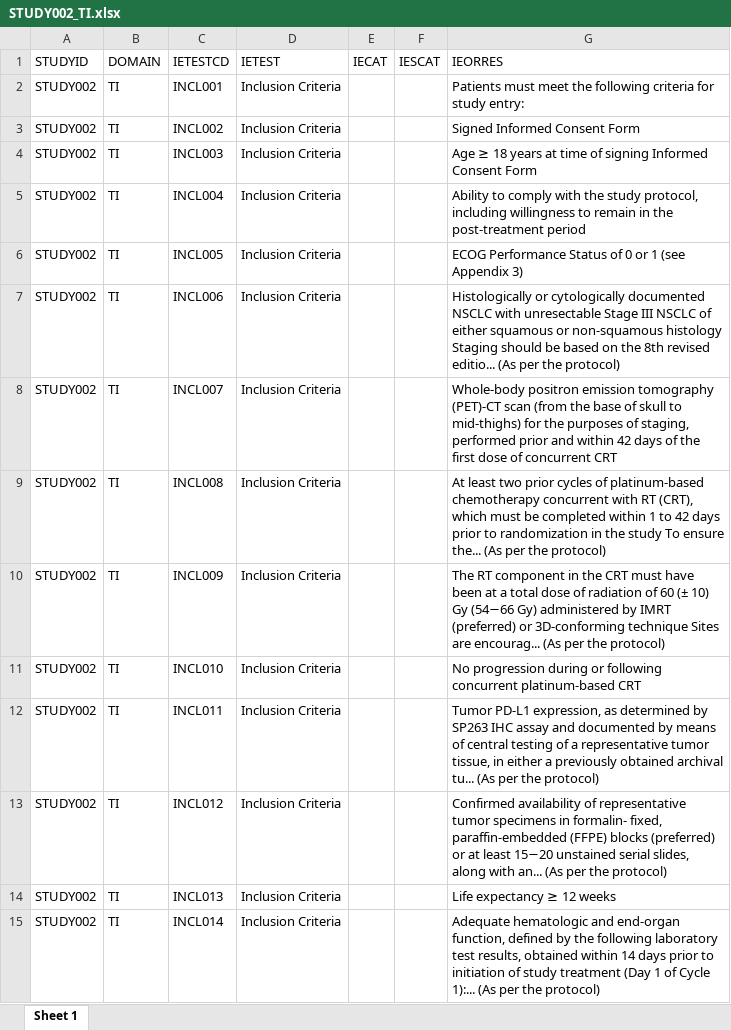
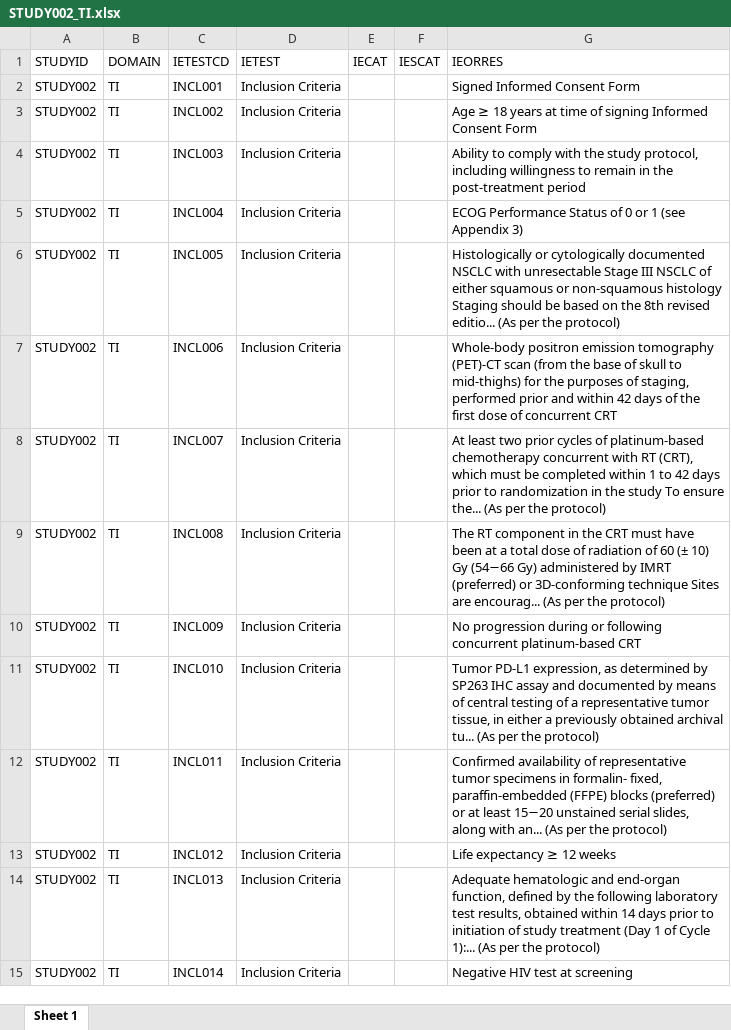
Before and after one commit to autotdd/TD-domains-automation-project, an Excel workbook: STUDY002_TI.xlsx, sheet Sheet 1, drawn as a sheet; only a part is shown; values as stored, in another font and other column widths than the file's, no borders; the diff covers the shown part only; the diff names each change by its address in the sheet, - before the commit and + after, or states it on an @@ line.

```diff
--- a/STUDY002_TI.xlsx (sheet Sheet 1)
+++ b/STUDY002_TI.xlsx (sheet Sheet 1)
-G2 (IEORRES): Patients must meet the following criteria for study entry:
+G2 (IEORRES): Signed Informed Consent Form
-G3 (IEORRES): Signed Informed Consent Form
+G3 (IEORRES): Age ≥ 18 years at time of signing Informed Consent Form
-G4 (IEORRES): Age ≥ 18 years at time of signing Informed Consent Form
+G4 (IEORRES): Ability to comply with the study protocol, including willingness to remain in the post-treatment period
-G5 (IEORRES): Ability to comply with the study protocol, including willingness to remain in the post-treatment period
+G5 (IEORRES): ECOG Performance Status of 0 or 1 (see Appendix 3)
-G6 (IEORRES): ECOG Performance Status of 0 or 1 (see Appendix 3)
+G6 (IEORRES): Histologically or cytologically documented NSCLC with unresectable Stage III NSCLC of either squamous or non-squamous histology Staging should be based on the 8th revised editio... (As per the protocol)
-G7 (IEORRES): Histologically or cytologically documented NSCLC with unresectable Stage III NSCLC of either squamous or non-squamous histology Staging should be based on the 8th revised editio... (As per the protocol)
+G7 (IEORRES): Whole-body positron emission tomography (PET)-CT scan (from the base of skull to mid-thighs) for the purposes of staging, performed prior and within 42 days of the first dose of concurrent CRT
-G8 (IEORRES): Whole-body positron emission tomography (PET)-CT scan (from the base of skull to mid-thighs) for the purposes of staging, performed prior and within 42 days of the first dose of concurrent CRT
+G8 (IEORRES): At least two prior cycles of platinum-based chemotherapy concurrent with RT (CRT), which must be completed within 1 to 42 days prior to randomization in the study To ensure the... (As per the protocol)
-G9 (IEORRES): At least two prior cycles of platinum-based chemotherapy concurrent with RT (CRT), which must be completed within 1 to 42 days prior to randomization in the study To ensure the... (As per…
+G9 (IEORRES): The RT component in the CRT must have been at a total dose of radiation of 60 (± 10) Gy (54−66 Gy) administered by IMRT (preferred) or 3D-conforming technique Sites are encourag... (As per…
-G10 (IEORRES): The RT component in the CRT must have been at a total dose of radiation of 60 (± 10) Gy (54−66 Gy) administered by IMRT (preferred) or 3D-conforming technique Sites are encourag... (As per the protocol)
+G10 (IEORRES): No progression during or following concurrent platinum-based CRT
-G11 (IEORRES): No progression during or following concurrent platinum-based CRT
+G11 (IEORRES): Tumor PD-L1 expression, as determined by SP263 IHC assay and documented by means of central testing of a representative tumor tissue, in either a previously obtained archival tu... (As per the protocol)
-G12 (IEORRES): Tumor PD-L1 expression, as determined by SP263 IHC assay and documented by means of central testing of a representative tumor tissue, in either a previously obtained archival tu... (As per…
+G12 (IEORRES): Confirmed availability of representative tumor specimens in formalin- fixed, paraffin-embedded (FFPE) blocks (preferred) or at least 15−20 unstained serial slides, along with an... (As per…
-G13 (IEORRES): Confirmed availability of representative tumor specimens in formalin- fixed, paraffin-embedded (FFPE) blocks (preferred) or at least 15−20 unstained serial slides, along with an... (As per the protocol)
+G13 (IEORRES): Life expectancy ≥ 12 weeks
-G14 (IEORRES): Life expectancy ≥ 12 weeks
+G14 (IEORRES): Adequate hematologic and end-organ function, defined by the following laboratory test results, obtained within 14 days prior to initiation of study treatment (Day 1 of Cycle 1):... (As per the protocol)
-G15 (IEORRES): Adequate hematologic and end-organ function, defined by the following laboratory test results, obtained within 14 days prior to initiation of study treatment (Day 1 of Cycle 1):... (As per the protocol)
+G15 (IEORRES): Negative HIV test at screening
```
Also changed, not shown: 2 removed rows and 42 edited cells elsewhere in this sheet, STUDY001_TI.xlsx, 3 other files.
